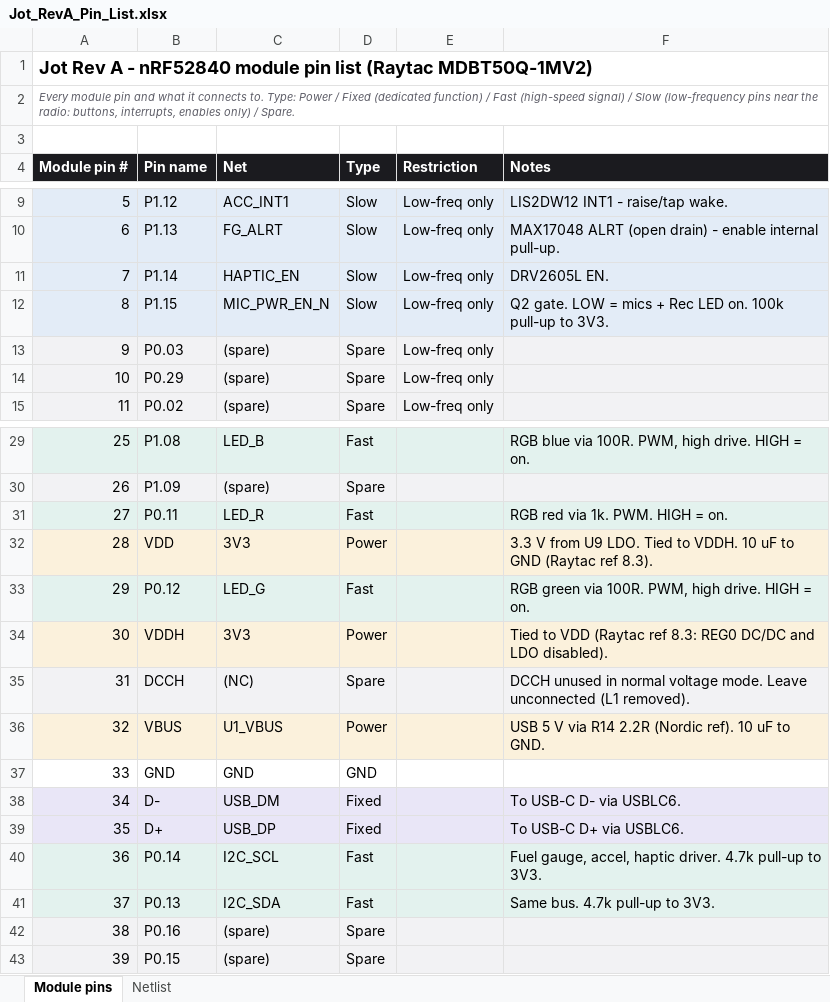
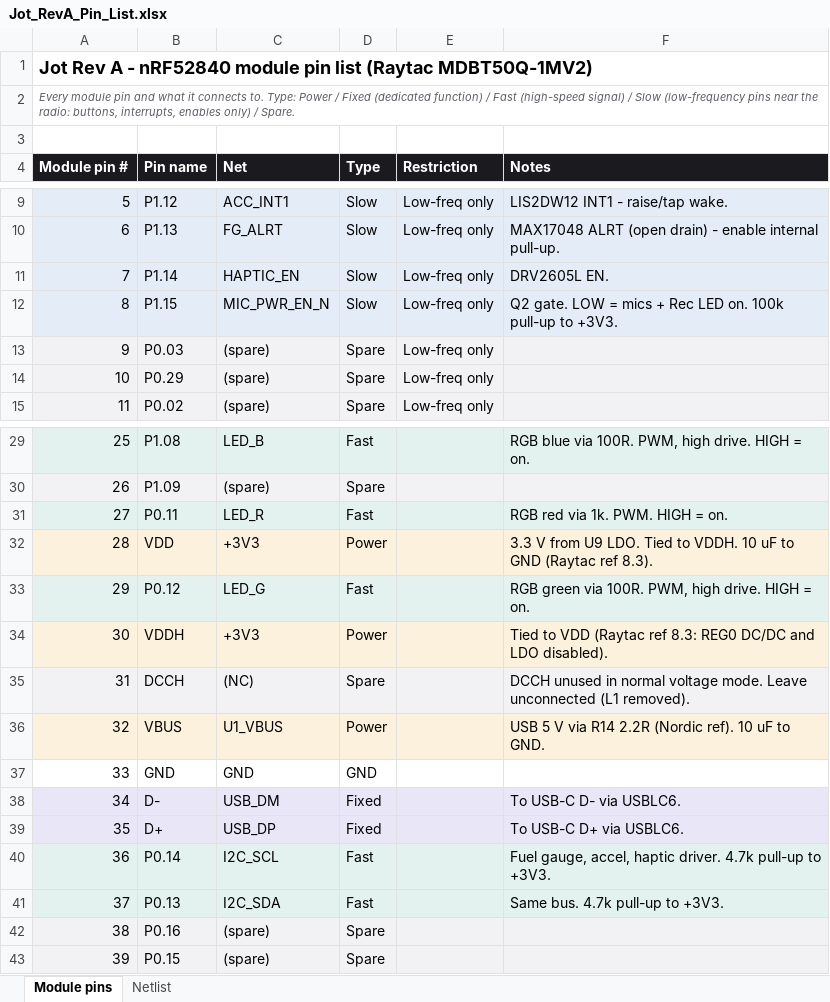
Before and after one commit to engineerjames44/jot, an Excel workbook: Schematics/RevA/BOM/Jot_RevA_Pin_List.xlsx, sheet Module pins, drawn as a sheet; only a part is shown, gaps mark what is left out; values as stored, in another font and other column widths than the file's, no borders; the diff names each change by its address in the sheet, - before the commit and + after, or states it on an @@ line.

```diff
--- a/Schematics/RevA/BOM/Jot_RevA_Pin_List.xlsx (sheet Module pins)
+++ b/Schematics/RevA/BOM/Jot_RevA_Pin_List.xlsx (sheet Module pins)
-F12 (Notes): …pull-up to 3V3.
+F12 (Notes): …pull-up to +3V3.
-C32 (Net): 3V3
+C32 (Net): +3V3
-C34 (Net): 3V3
+C34 (Net): +3V3
-F40 (Notes): …pull-up to 3V3.
+F40 (Notes): …pull-up to +3V3.
-F41 (Notes): Same bus. 4.7k pull-up to 3V3.
+F41 (Notes): Same bus. 4.7k pull-up to +3V3.
```
Also changed, not shown: sheet Netlist, 3 other files.
